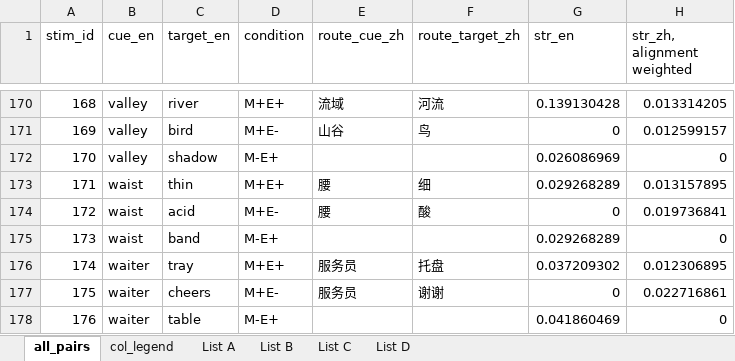
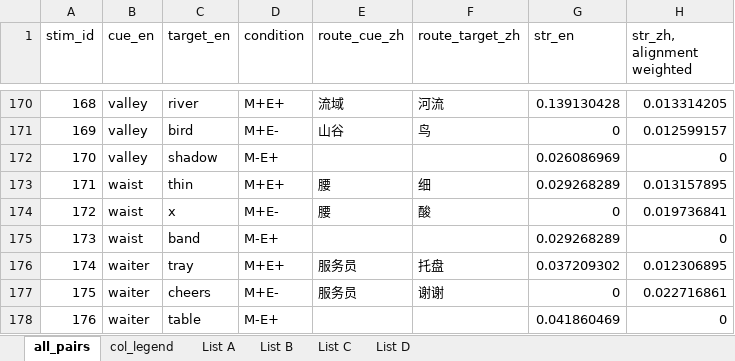
Before and after one commit to isaac-fengwei-liu/lost-in-translation, an Excel workbook: output/full_design_v1.xlsx, sheet all_pairs, drawn as a sheet; only a part is shown, gaps mark what is left out; values as stored, in another font and other column widths than the file's, no borders; 1 other sheet too large or unreadable and not compared; the diff names each change by its address in the sheet, - before the commit and + after, or states it on an @@ line.

```diff
--- a/output/full_design_v1.xlsx (sheet all_pairs)
+++ b/output/full_design_v1.xlsx (sheet all_pairs)
-C174 (target_en): acid
+C174 (target_en): x
```
Also changed, not shown: charts or pictures, 7 other files.
